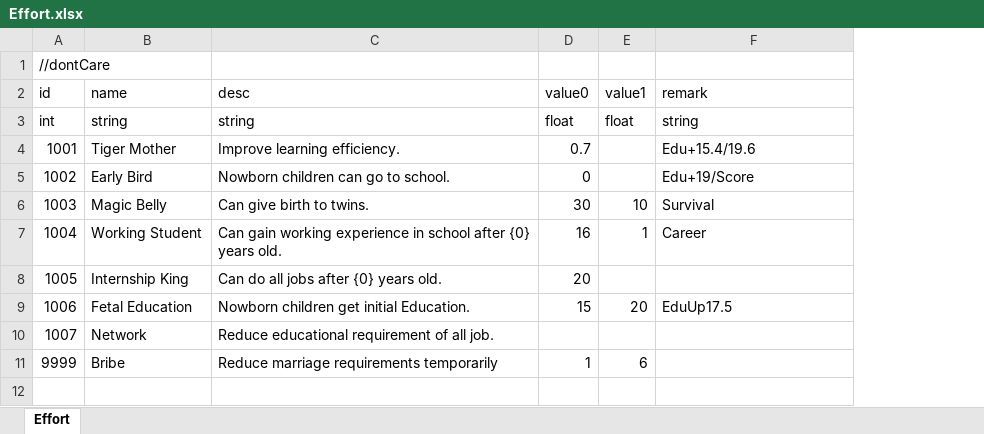
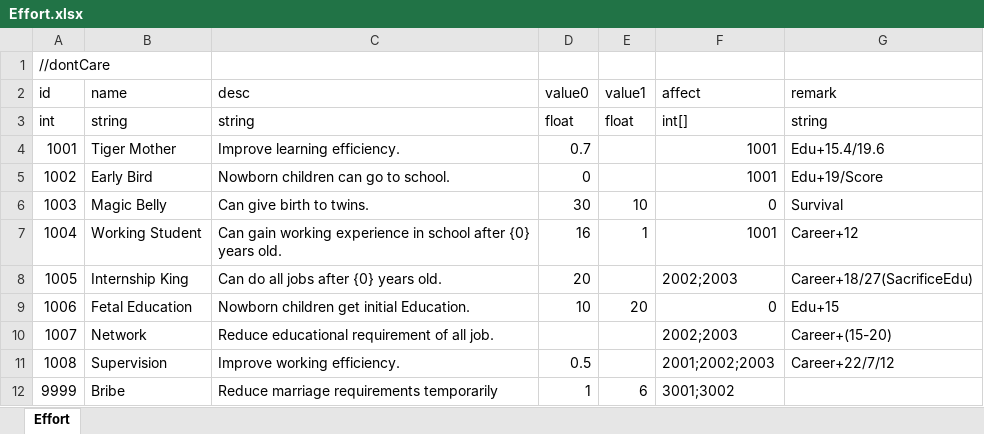
Before and after one commit to LUOHONGPENG/CookHuman3D, an Excel workbook: Assets/Excel/Effort.xlsx, sheet Effort, drawn as a sheet; values as stored, in another font and other column widths than the file's, no borders; addresses are those after the commit; the diff names each change by its address in the sheet, - before the commit and + after, or states it on an @@ line.

```diff
--- a/Assets/Excel/Effort.xlsx (sheet Effort)
+++ b/Assets/Excel/Effort.xlsx (sheet Effort)
+column F (affect), rows 3-10: int[] | 1001 | 1001 | 0 | 1001 | 2002;2003 | 0 | 2002;2003; row 12: 3001;3002
-G7 (remark): Career
+G7 (remark): Career+12
-G8 (remark): (empty)
+G8 (remark): Career+18/27(SacrificeEdu)
-D9 (value0): 15
+D9 (value0): 10
-G9 (remark): EduUp17.5
+G9 (remark): Edu+15
-G10 (remark): (empty)
+G10 (remark): Career+(15-20)
+row 11: 1008 | Supervision | Improve working efficiency. | 0.5 |  | 2001;2002;2003 | Career+22/7/12
```
Also changed, not shown: Assets/Excel/Cookware.xlsx, Assets/Excel/MarryCondition.xlsx, 28 other files.
